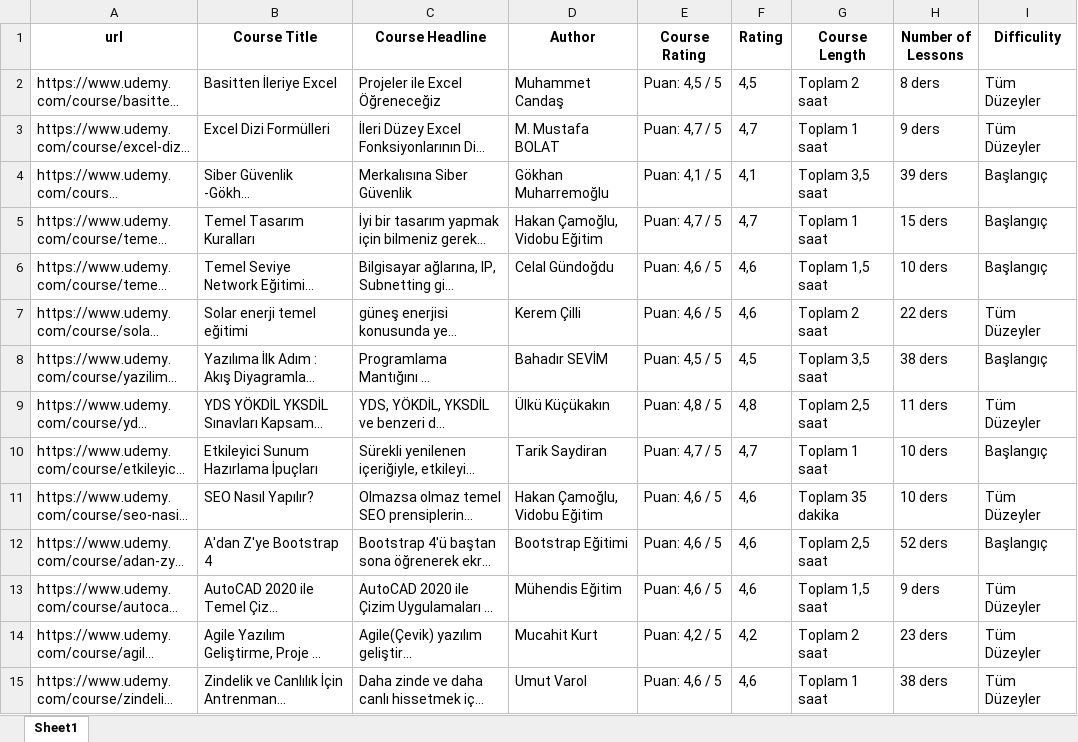
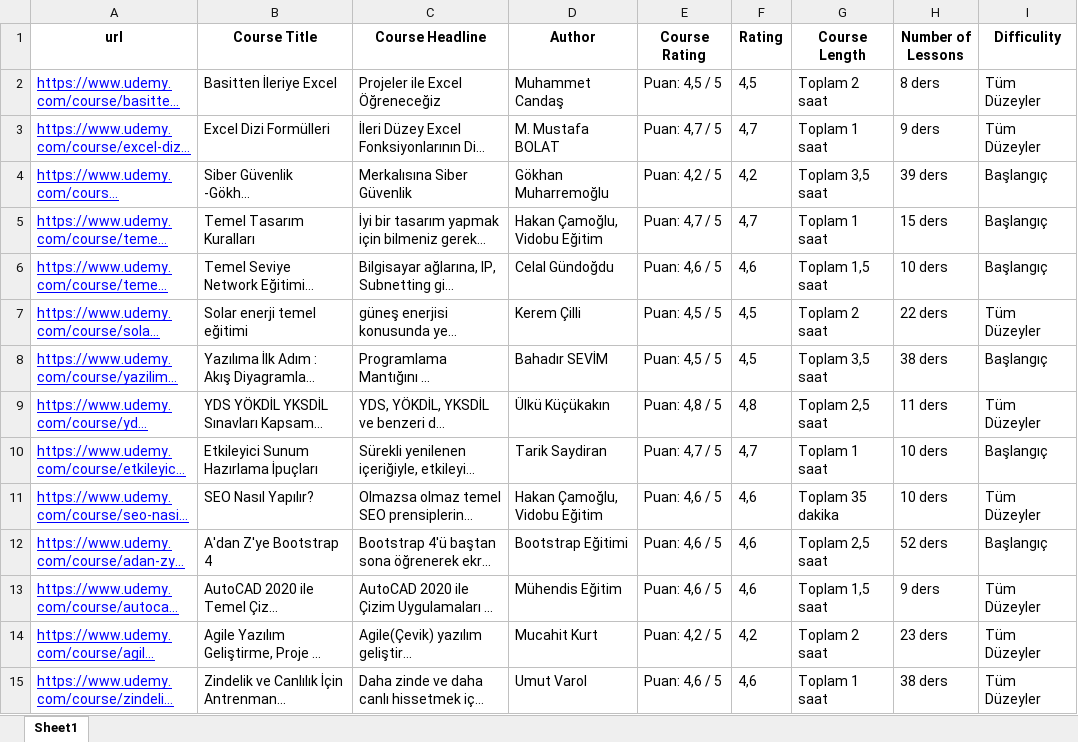
Before and after one commit to selimcanermis/course-search, an Excel workbook: Udemy Free (tr) - (recommended).xlsx, sheet Sheet1, drawn as a sheet; only a part is shown; long unchanged cells end in …; values as stored, in another font and other column widths than the file's, no borders; the diff covers the shown part only; the diff names each change by its address in the sheet, - before the commit and + after, or states it on an @@ line.

```diff
--- a/Udemy Free (tr) - (recommended).xlsx (sheet Sheet1)
+++ b/Udemy Free (tr) - (recommended).xlsx (sheet Sheet1)
@@ A2:A15 underline: off → on, text colour: black → #0000FF @@
-E4 (Course Rating): Puan: 4,1 / 5
+E4 (Course Rating): Puan: 4,2 / 5
-F4 (Rating): 4,1
+F4 (Rating): 4,2
-E7 (Course Rating): Puan: 4,6 / 5
+E7 (Course Rating): Puan: 4,5 / 5
-F7 (Rating): 4,6
+F7 (Rating): 4,5
```
Also changed, not shown: 6 edited cells and cell formats elsewhere in this sheet, 4 other files.
